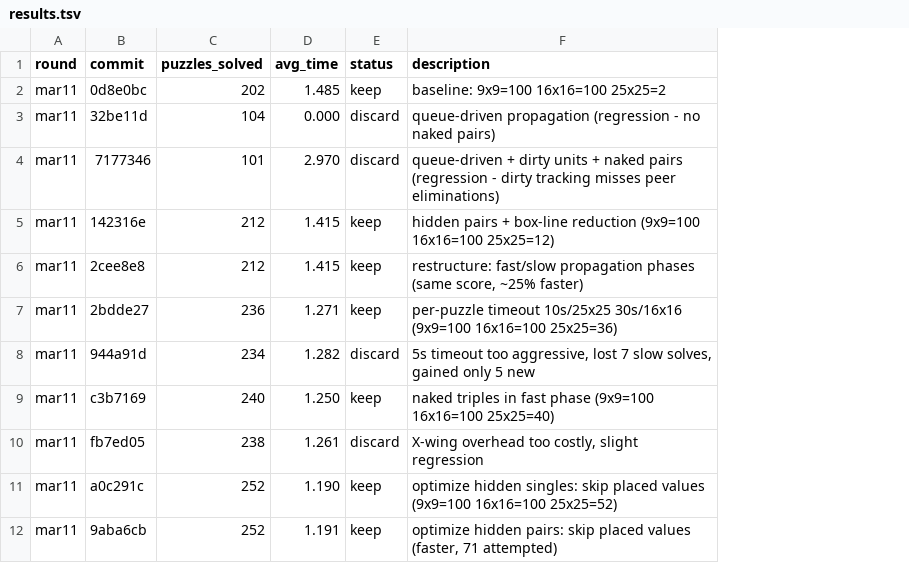
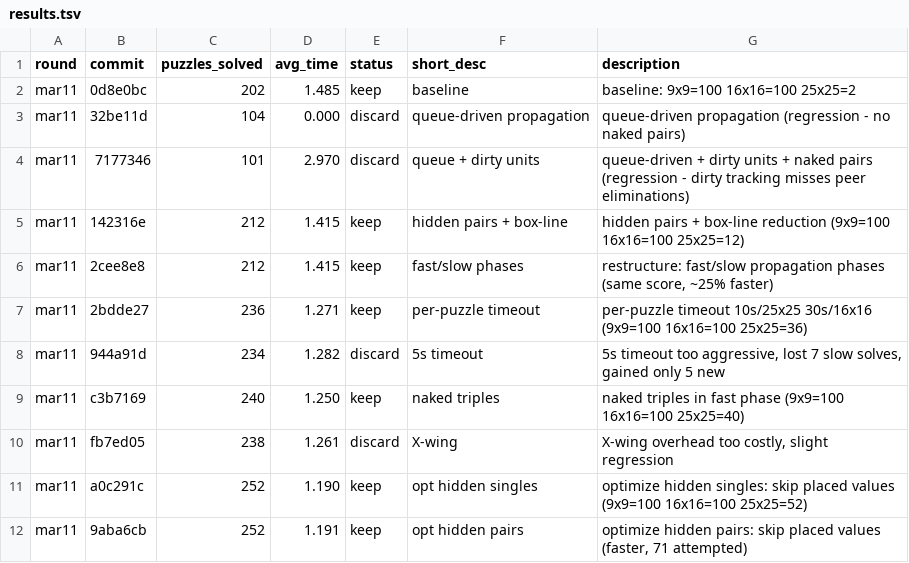
Before and after one commit to tureture/autoresearch_sudoku, a TSV file: results.tsv, drawn as a sheet; only a part is shown; the diff names each change by its address in the sheet, - before the commit and + after, or states it on an @@ line.

Commit message:
Refactor results.tsv format and update descriptions
- Changed the header of results.tsv to include a short description column for better clarity.
- Updated the descriptions for various commits to be more concise and informative.
- Adjusted the formatting of the results for improved readability.
- Maintained the integrity of the data while enhancing the overall structure of the file.

```diff
--- a/results.tsv
+++ b/results.tsv
+column F (short_desc), rows 2-12: baseline | queue-driven propagation | queue + dirty units | hidden pairs + box-line | fast/slow phases | per-puzzle timeout | 5s timeout | naked triples | X-wing | opt hidden singles | opt hidden pairs
```
Also changed, not shown: 2 other files.
